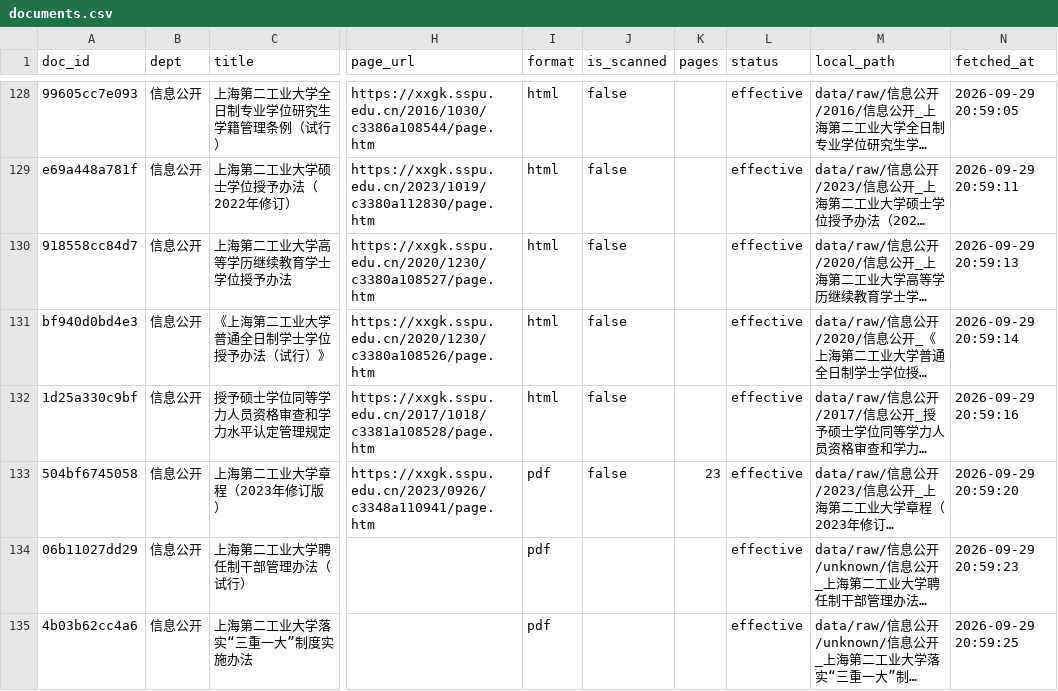
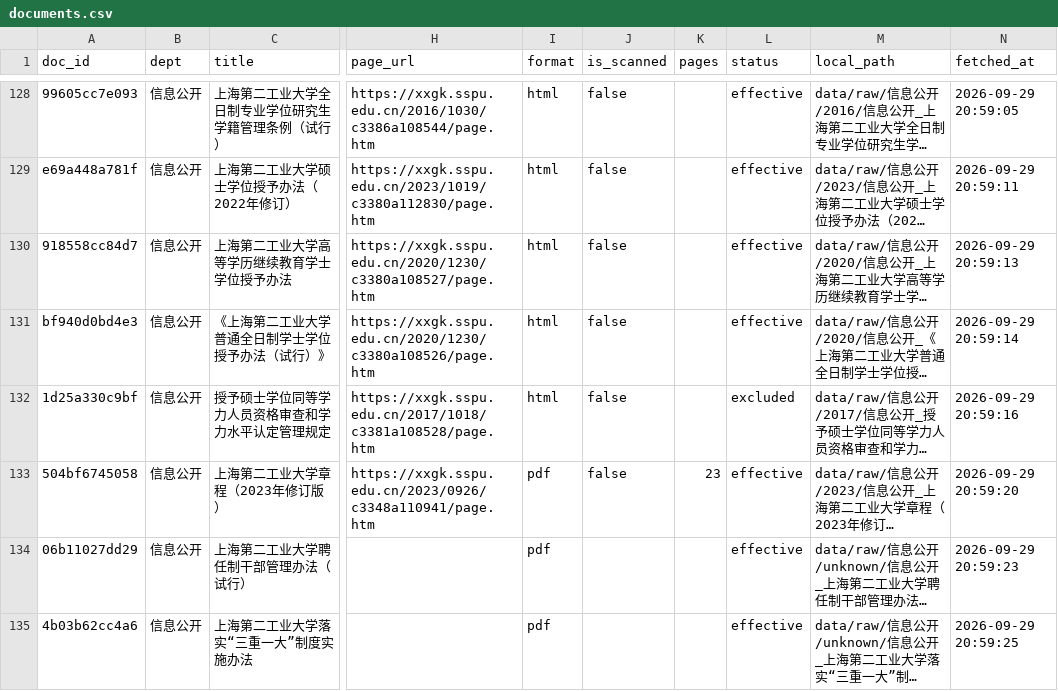
Before and after one commit to ryannn02/p1-rag, a CSV file: meta/documents.csv, drawn as a sheet; only a part is shown, gaps mark what is left out; long unchanged cells end in …; the diff covers the shown part only; the diff names each change by its address in the sheet, - before the commit and + after, or states it on an @@ line.

Commit message:
feat(corpus): 人工汇编补录 12 份增量，剔除 5 份空壳网页
- scripts/import_manual.py：读人工整理的 12 个 docx，识别 158 条条目，与登记表
  按 base_title 去重后只导入 12 条增量（规划计划 8、学校基本情况 3、学生公寓
  服务管理规范 1），正文写入 data/raw/manual/，dept=人工整理
- build_corpus：新增 txt 解析与 --prune-empty，正文为空的网页标 excluded
- probe.is_rule 增加可选词表参数，人工口径复用同一判定，不复制一份
- 现行有效 196 -> 203 份；解析 201/203 成功，4403 个 chunk

```diff
--- a/meta/documents.csv
+++ b/meta/documents.csv
-L132 (status): effective
+L132 (status): excluded
```
Also changed, not shown: 12 added rows and 4 edited cells elsewhere in this file, reports/parse_failures.csv, 5 other files.
